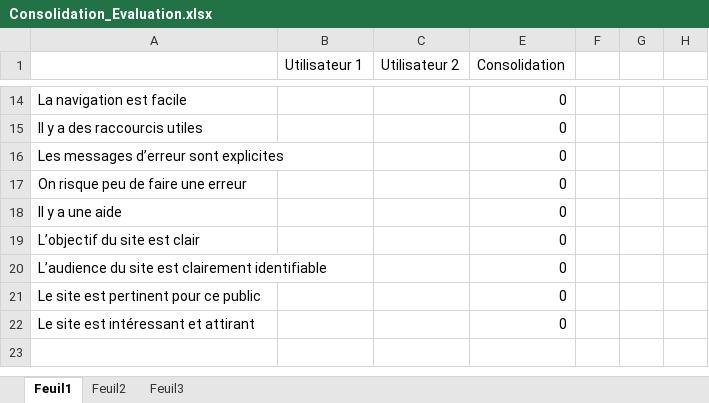
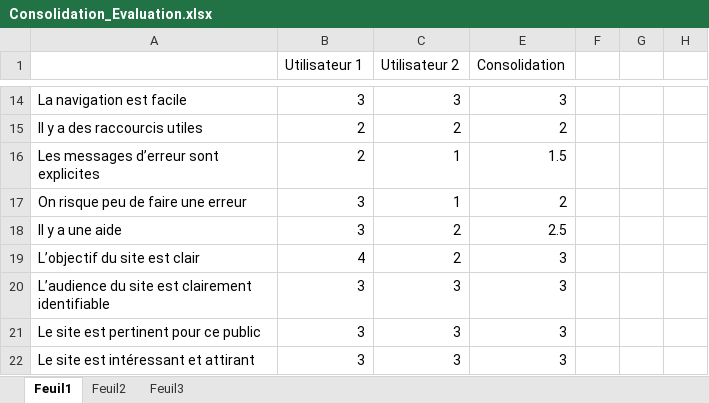
Before and after one commit to TheYoungSensei/ErgoWeb_Travail4, an Excel workbook: Consolidation_Evaluation.xlsx, sheet Feuil1, drawn as a sheet; only a part is shown, gaps mark what is left out; values as stored, in another font and other column widths than the file's, no borders; conditional formats not drawn; the diff covers the shown part only; the diff names each change by its address in the sheet, - before the commit and + after, or states it on an @@ line.

```diff
--- a/Consolidation_Evaluation.xlsx (sheet Feuil1)
+++ b/Consolidation_Evaluation.xlsx (sheet Feuil1)
-B14 (Utilisateur 1): (empty)
+B14 (Utilisateur 1): 3
-C14 (Utilisateur 2): (empty)
+C14 (Utilisateur 2): 3
-E14 (Consolidation): 0
+E14 (Consolidation): 3
-B15:B16 (Utilisateur 1): (empty)
+B15:B16 (Utilisateur 1): 2
-C15 (Utilisateur 2): (empty)
+C15 (Utilisateur 2): 2
-E15 (Consolidation): 0
+E15 (Consolidation): 2
-C16:C17 (Utilisateur 2): (empty)
+C16:C17 (Utilisateur 2): 1
-E16 (Consolidation): 0
+E16 (Consolidation): 1.5
-B17:B18 (Utilisateur 1): (empty)
+B17:B18 (Utilisateur 1): 3
-E17 (Consolidation): 0
+E17 (Consolidation): 2
-C18:C19 (Utilisateur 2): (empty)
+C18:C19 (Utilisateur 2): 2
-E18 (Consolidation): 0
+E18 (Consolidation): 2.5
-B19 (Utilisateur 1): (empty)
+B19 (Utilisateur 1): 4
-E19:E22 (Consolidation): 0
+E19:E22 (Consolidation): 3
-B20:B22 (Utilisateur 1): (empty)
+B20:B22 (Utilisateur 1): 3
-C20:C22 (Utilisateur 2): (empty)
+C20:C22 (Utilisateur 2): 3
```
Also changed, not shown: 44 edited cells elsewhere in this sheet, 3 other files.
